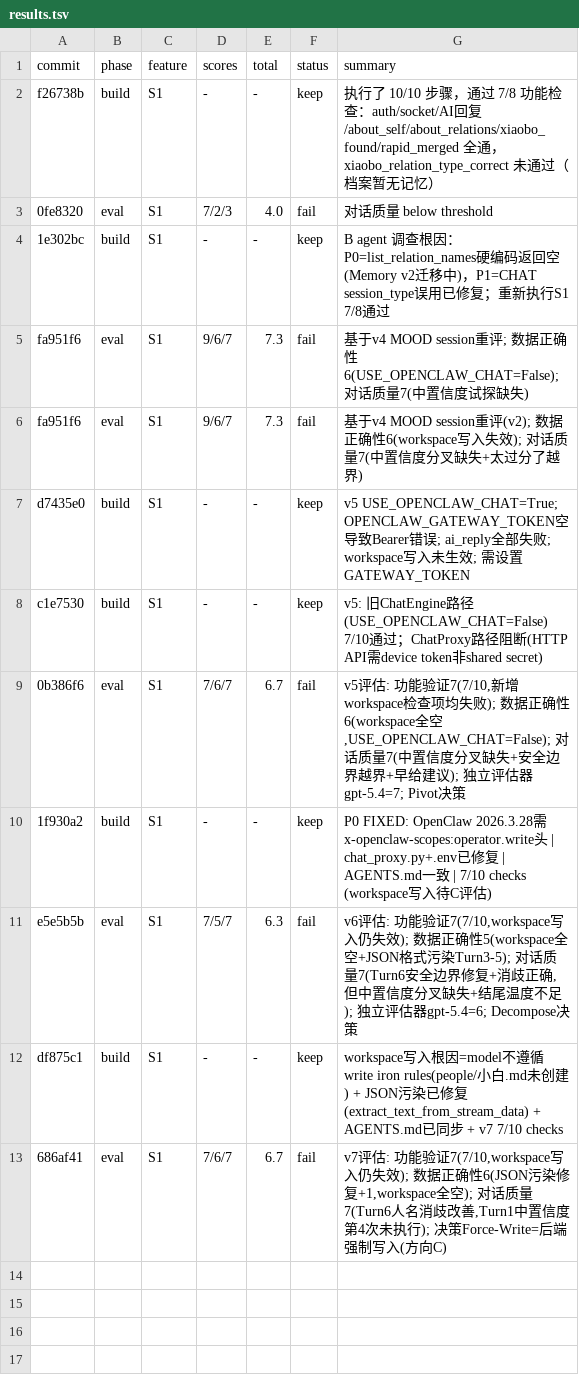
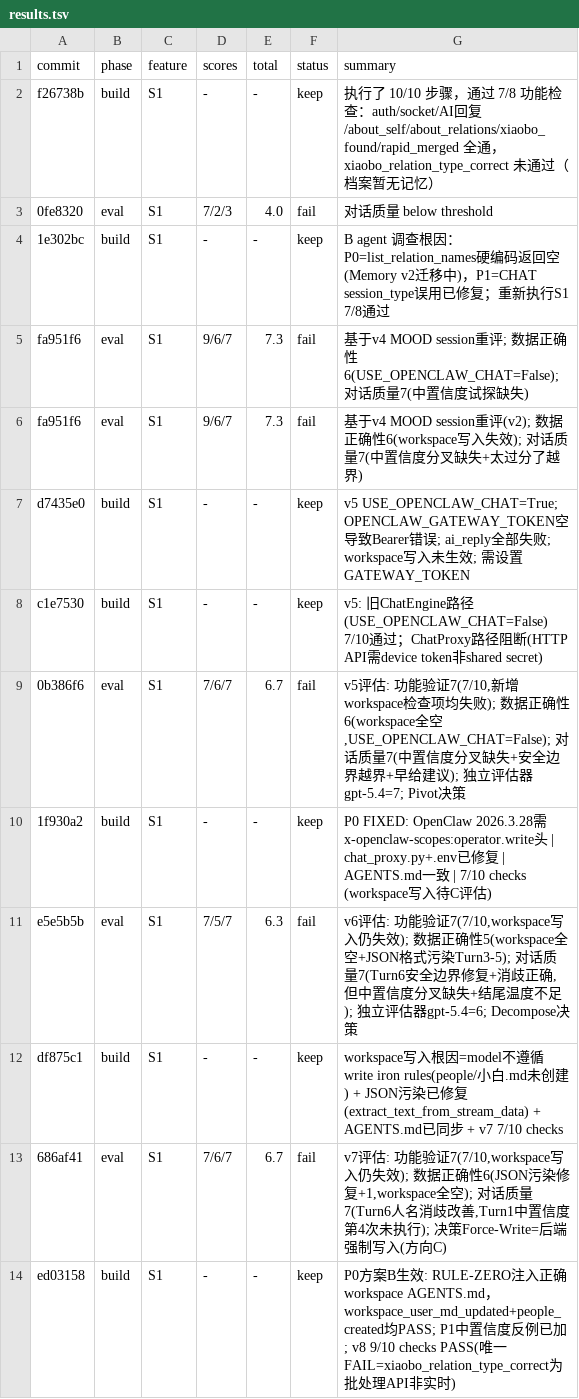
Before and after one commit to yuyuxinli/moodcoco, a TSV file: .evolve/results.tsv, drawn as a sheet; the diff names each change by its address in the sheet, - before the commit and + after, or states it on an @@ line.

```diff
--- a/.evolve/results.tsv
+++ b/.evolve/results.tsv
+row 14: ed03158 | build | S1 | - | - | keep | P0方案B生效: RULE-ZERO注入正确workspace AGENTS.md，workspace_user_md_updated+people_created均PASS; P1中置信度反例已加; v8 9/10 checks PASS(唯一FAIL=xiaobo_relation_type_correct为批处理API非实时)
```
Also changed, not shown: 6 other files.
